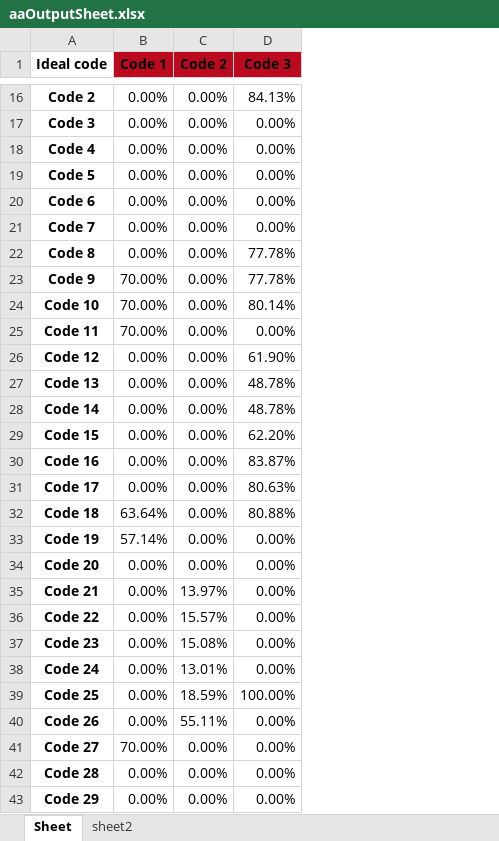
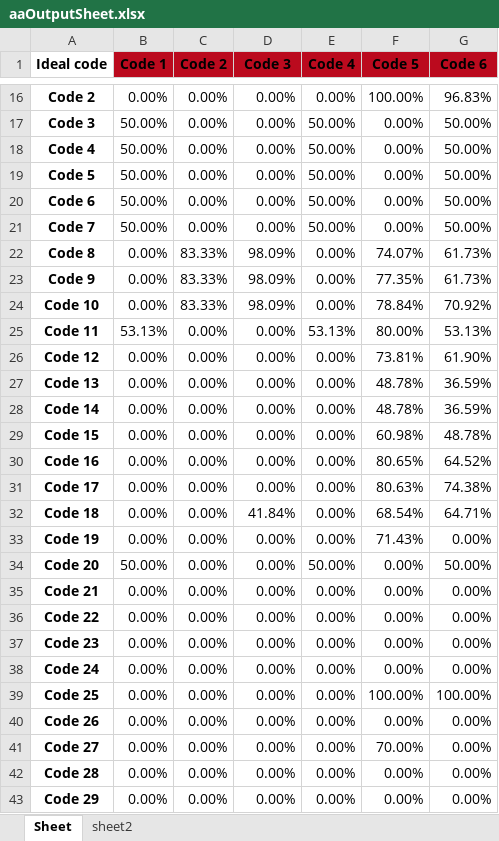
Before and after one commit to Say0618/Django_ChatBot, an Excel workbook: media/aa_outputs/aaOutputSheet.xlsx, sheet Sheet, drawn as a sheet; only a part is shown, gaps mark what is left out; values as stored, in another font and other column widths than the file's, no borders; removed rows and columns are numbered as before the commit, all else as after; the diff covers the shown part only; the diff names each change by its address in the sheet, - before the commit and + after, or states it on an @@ line.

```diff
--- a/media/aa_outputs/aaOutputSheet.xlsx (sheet Sheet)
+++ b/media/aa_outputs/aaOutputSheet.xlsx (sheet Sheet)
+column E (Code 4), rows 16-22: 0.00% | 50.00% | 50.00% | 50.00% | 50.00% | 50.00% | 0.00%; rows 25-43: 53.13% | 0.00% | 0.00% | 0.00% | 0.00% | 0.00% | 0.00% | 0.00% | 0.00% | 50.00% | 0.00% | 0.00% | 0.00% | 0.00% | 0.00% | 0.00% | 0.00% | 0.00% | 0.00%
+column F (Code 5), rows 16-22: 100.00% | 0.00% | 0.00% | 0.00% | 0.00% | 0.00% | 74.07%; rows 25-43: 80.00% | 73.81% | 48.78% | 48.78% | 60.98% | 80.65% | 80.63% | 68.54% | 71.43% | 0.00% | 0.00% | 0.00% | 0.00% | 0.00% | 100.00% | 0.00% | 70.00% | 0.00% | 0.00%
+column G (Code 6), rows 16-22: 96.83% | 50.00% | 50.00% | 50.00% | 50.00% | 50.00% | 61.73%; rows 25-43: 53.13% | 61.90% | 36.59% | 36.59% | 48.78% | 64.52% | 74.38% | 64.71% | 0.00% | 50.00% | 0.00% | 0.00% | 0.00% | 0.00% | 100.00% | 0.00% | 0.00% | 0.00% | 0.00%
-D16 (Code 3): 84.13%
+D16 (Code 3): 0.00%
-B17:B21 (Code 1): 0.00%
+B17:B21 (Code 1): 50.00%
-C22 (Code 2): 0.00%
+C22 (Code 2): 83.33%
-D22 (Code 3): 77.78%
+D22 (Code 3): 98.09%
-row 23: Code 9 | 70.00% | 0.00% | 77.78%
-row 24: Code 10 | 70.00% | 0.00% | 80.14%
+row 23: Code 9 | 0.00% | 83.33% | 98.09% | 0.00% | 77.35% | 61.73%
+row 24: Code 10 | 0.00% | 83.33% | 98.09% | 0.00% | 78.84% | 70.92%
-B25 (Code 1): 70.00%
+B25 (Code 1): 53.13%
-D26 (Code 3): 61.90%
+D26 (Code 3): 0.00%
-D27:D28 (Code 3): 48.78%
+D27:D28 (Code 3): 0.00%
-D29 (Code 3): 62.20%
+D29 (Code 3): 0.00%
-D30 (Code 3): 83.87%
+D30 (Code 3): 0.00%
-D31 (Code 3): 80.63%
+D31 (Code 3): 0.00%
-B32 (Code 1): 63.64%
+B32 (Code 1): 0.00%
-D32 (Code 3): 80.88%
+D32 (Code 3): 41.84%
-B33 (Code 1): 57.14%
+B33 (Code 1): 0.00%
-B34 (Code 1): 0.00%
+B34 (Code 1): 50.00%
-C35 (Code 2): 13.97%
+C35 (Code 2): 0.00%
-C36 (Code 2): 15.57%
+C36 (Code 2): 0.00%
-C37 (Code 2): 15.08%
+C37 (Code 2): 0.00%
-C38 (Code 2): 13.01%
+C38 (Code 2): 0.00%
-C39 (Code 2): 18.59%
+C39 (Code 2): 0.00%
-D39 (Code 3): 100.00%
+D39 (Code 3): 0.00%
-C40 (Code 2): 55.11%
+C40 (Code 2): 0.00%
-B41 (Code 1): 70.00%
+B41 (Code 1): 0.00%
```
Also changed, not shown: 5 added rows, 5 removed rows and 28 edited cells elsewhere in this sheet, sheet sheet2, media/write_sheets/write.xlsx, 4 other files.
